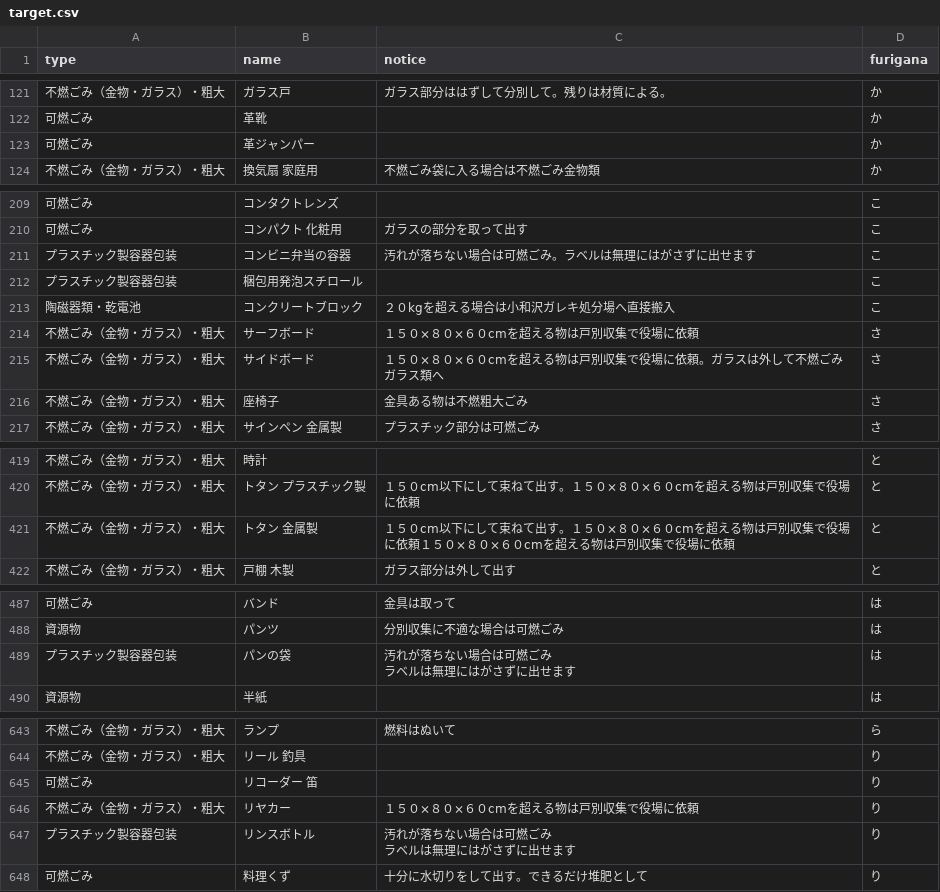
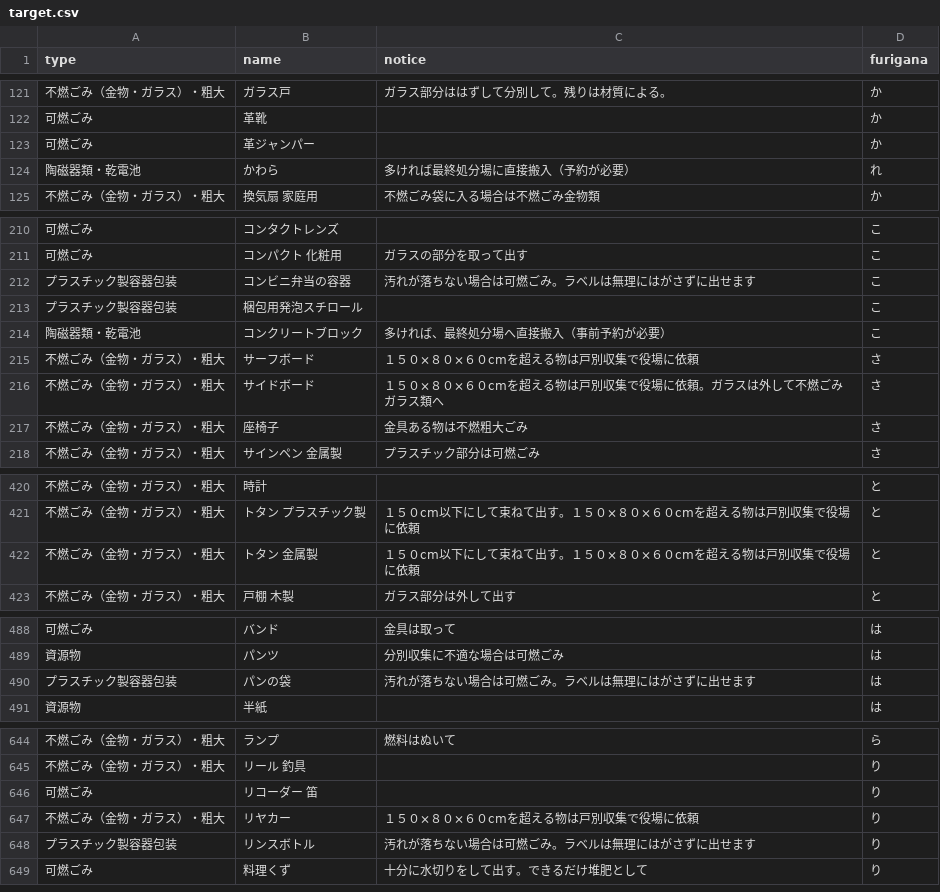
Before and after one commit to tcst55/5374, a CSV file: data/target.csv, drawn as a sheet; only a part is shown, gaps mark what is left out; the diff covers the shown part only.

Commit message:
Update target.csv

```diff
--- a/data/target.csv
+++ b/data/target.csv
@@ -123,2 +123,3 @@ type,name,notice,furigana
 可燃ごみ,革ジャンパー,,か
+陶磁器類・乾電池,かわら,多ければ最終処分場に直接搬入（予約が必要）,れ
 不燃ごみ（金物・ガラス）・粗大,換気扇　家庭用,不燃ごみ袋に入る場合は不燃ごみ金物類,か
@@ -212,3 +213,3 @@ type,name,notice,furigana
 プラスチック製容器包装,梱包用発泡スチロール,,こ
-陶磁器類・乾電池,コンクリートブロック,２０kgを超える場合は小和沢ガレキ処分場へ直接搬入,こ
+陶磁器類・乾電池,コンクリートブロック,多ければ、最終処分場へ直接搬入（事前予約が必要）,こ
 不燃ごみ（金物・ガラス）・粗大,サーフボード,１５０×８０×６０cmを超える物は戸別収集で役場に依頼,さ
@@ -420,3 +421,3 @@ type,name,notice,furigana
 不燃ごみ（金物・ガラス）・粗大,トタン　プラスチック製,１５０cm以下にして束ねて出す。１５０×８０×６０cmを超える物は戸別収集で役場に依頼,と
-不燃ごみ（金物・ガラス）・粗大,トタン　金属製,１５０cm以下にして束ねて出す。１５０×８０×６０cmを超える物は戸別収集で役場に依頼１５０×８０×６０cmを超える物は戸別収集で役場に依頼,と
+不燃ごみ（金物・ガラス）・粗大,トタン　金属製,１５０cm以下にして束ねて出す。１５０×８０×６０cmを超える物は戸別収集で役場に依頼,と
 不燃ごみ（金物・ガラス）・粗大,戸棚　　木製,ガラス部分は外して出す,と
@@ -488,4 +489,3 @@ type,name,notice,furigana
 資源物,パンツ,分別収集に不適な場合は可燃ごみ,は
-プラスチック製容器包装,パンの袋,"汚れが落ちない場合は可燃ごみ
-ラベルは無理にはがさずに出せます",は
+プラスチック製容器包装,パンの袋,汚れが落ちない場合は可燃ごみ。ラベルは無理にはがさずに出せます,は
 資源物,半紙,,は
@@ -647,4 +647,3 @@ type,name,notice,furigana
 不燃ごみ（金物・ガラス）・粗大,リヤカー,１５０×８０×６０cmを超える物は戸別収集で役場に依頼,り
-プラスチック製容器包装,リンスボトル,"汚れが落ちない場合は可燃ごみ
-ラベルは無理にはがさずに出せます",り
+プラスチック製容器包装,リンスボトル,汚れが落ちない場合は可燃ごみ。ラベルは無理にはがさずに出せます,り
 可燃ごみ,料理くず,十分に水切りをして出す。できるだけ堆肥として　,り
```
Also changed, not shown: 1 edited cell elsewhere in this file.
